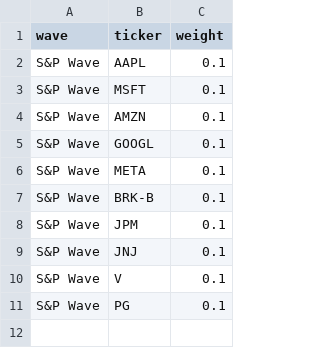
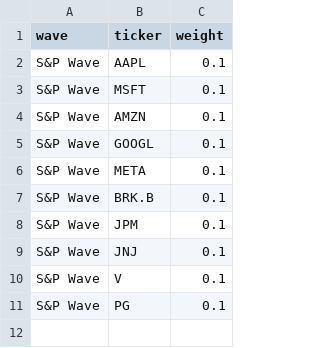
Before and after one commit to jasonheldman-creator/Waves-Simple, a CSV file: wave_weights.csv, drawn as a sheet; only a part is shown.

Commit message:
Update wave_weights.csv

```diff
--- a/wave_weights.csv
+++ b/wave_weights.csv
@@ -6,3 +6,3 @@ S&P Wave,GOOGL,0.1
 S&P Wave,META,0.1
-S&P Wave,BRK-B,0.1
+S&P Wave,BRK.B,0.1
 S&P Wave,JPM,0.1
```
